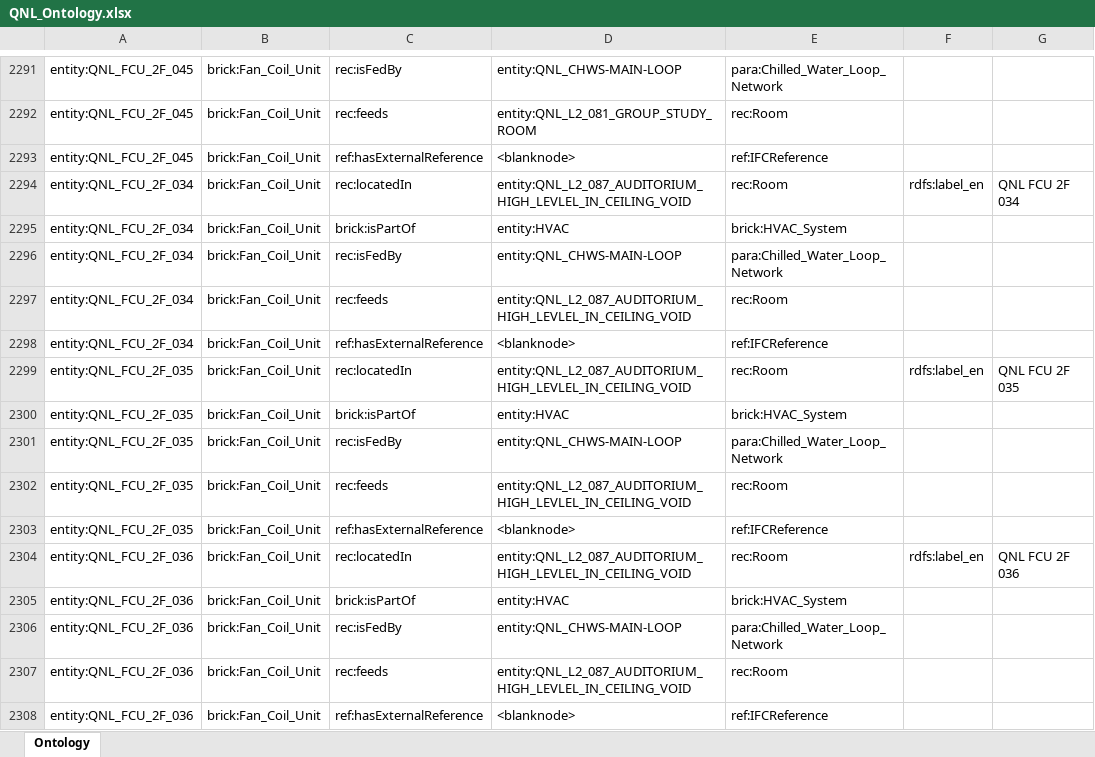
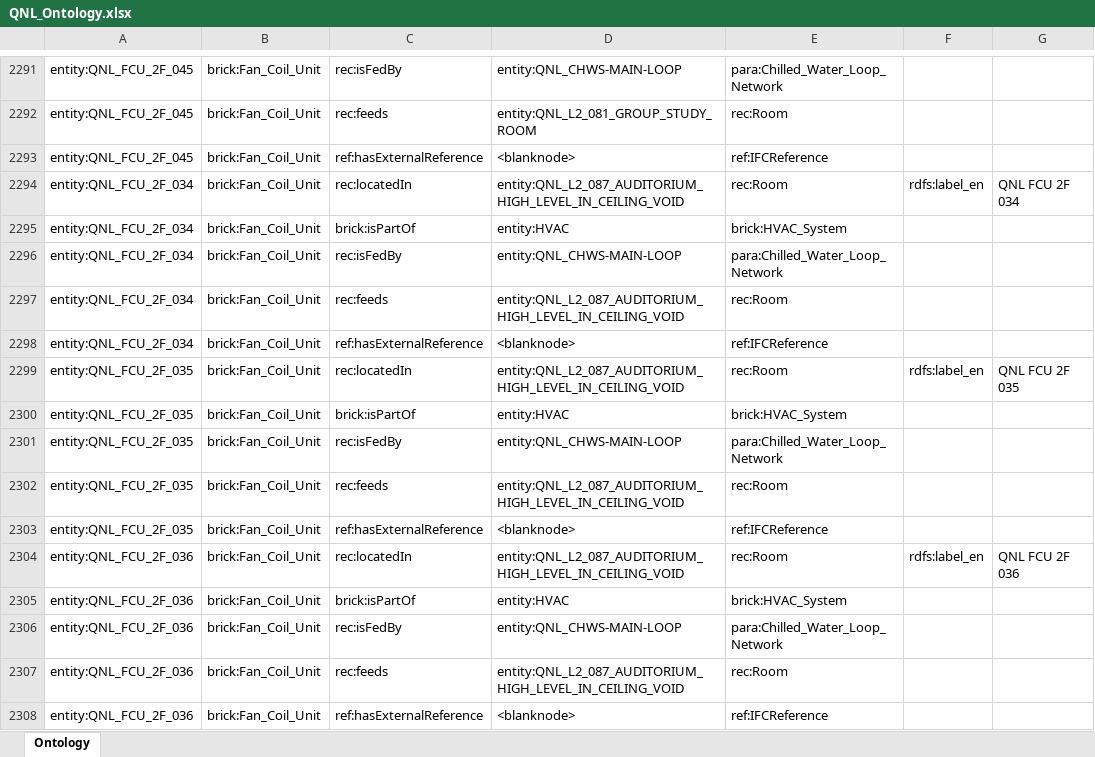
Before and after one commit to ahmad-smasri/claudeskills, an Excel workbook: projects/QNL/QNL_Ontology.xlsx, sheet Ontology, drawn as a sheet; only a part is shown, gaps mark what is left out; values as stored, in another font and other column widths than the file's, no borders; the diff covers the shown part only; the diff names each change by its address in the sheet, - before the commit and + after, or states it on an @@ line.

```diff
--- a/projects/QNL/QNL_Ontology.xlsx (sheet Ontology)
+++ b/projects/QNL/QNL_Ontology.xlsx (sheet Ontology)
-D2294: entity:QNL_L2_087_AUDITORIUM_HIGH_LEVLEL_IN_CEILING_VOID
+D2294: entity:QNL_L2_087_AUDITORIUM_HIGH_LEVEL_IN_CEILING_VOID
-D2297: entity:QNL_L2_087_AUDITORIUM_HIGH_LEVLEL_IN_CEILING_VOID
+D2297: entity:QNL_L2_087_AUDITORIUM_HIGH_LEVEL_IN_CEILING_VOID
-D2299: entity:QNL_L2_087_AUDITORIUM_HIGH_LEVLEL_IN_CEILING_VOID
+D2299: entity:QNL_L2_087_AUDITORIUM_HIGH_LEVEL_IN_CEILING_VOID
-D2302: entity:QNL_L2_087_AUDITORIUM_HIGH_LEVLEL_IN_CEILING_VOID
+D2302: entity:QNL_L2_087_AUDITORIUM_HIGH_LEVEL_IN_CEILING_VOID
-D2304: entity:QNL_L2_087_AUDITORIUM_HIGH_LEVLEL_IN_CEILING_VOID
+D2304: entity:QNL_L2_087_AUDITORIUM_HIGH_LEVEL_IN_CEILING_VOID
-D2307: entity:QNL_L2_087_AUDITORIUM_HIGH_LEVLEL_IN_CEILING_VOID
+D2307: entity:QNL_L2_087_AUDITORIUM_HIGH_LEVEL_IN_CEILING_VOID
```
Also changed, not shown: 158 edited cells elsewhere in this sheet, projects/SSC/QF_SSC_Ontology_ver01_reviewed.xlsx, 8 other files.
